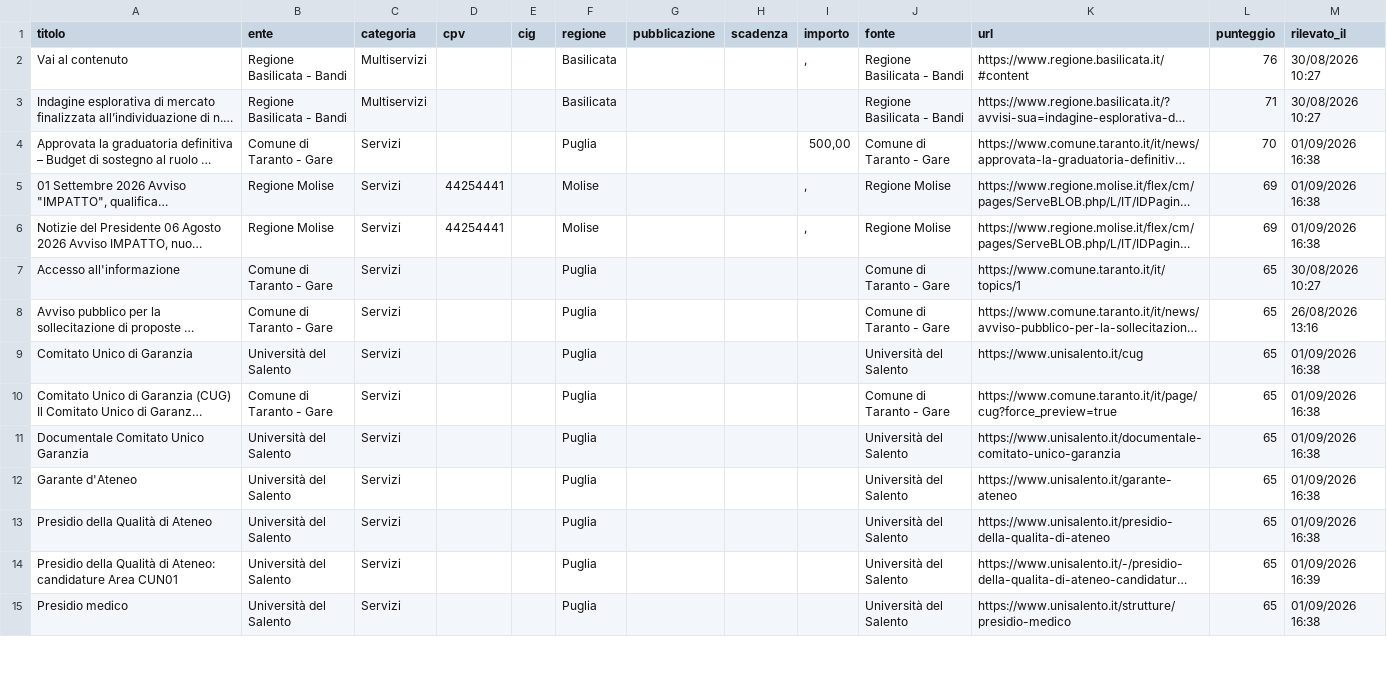
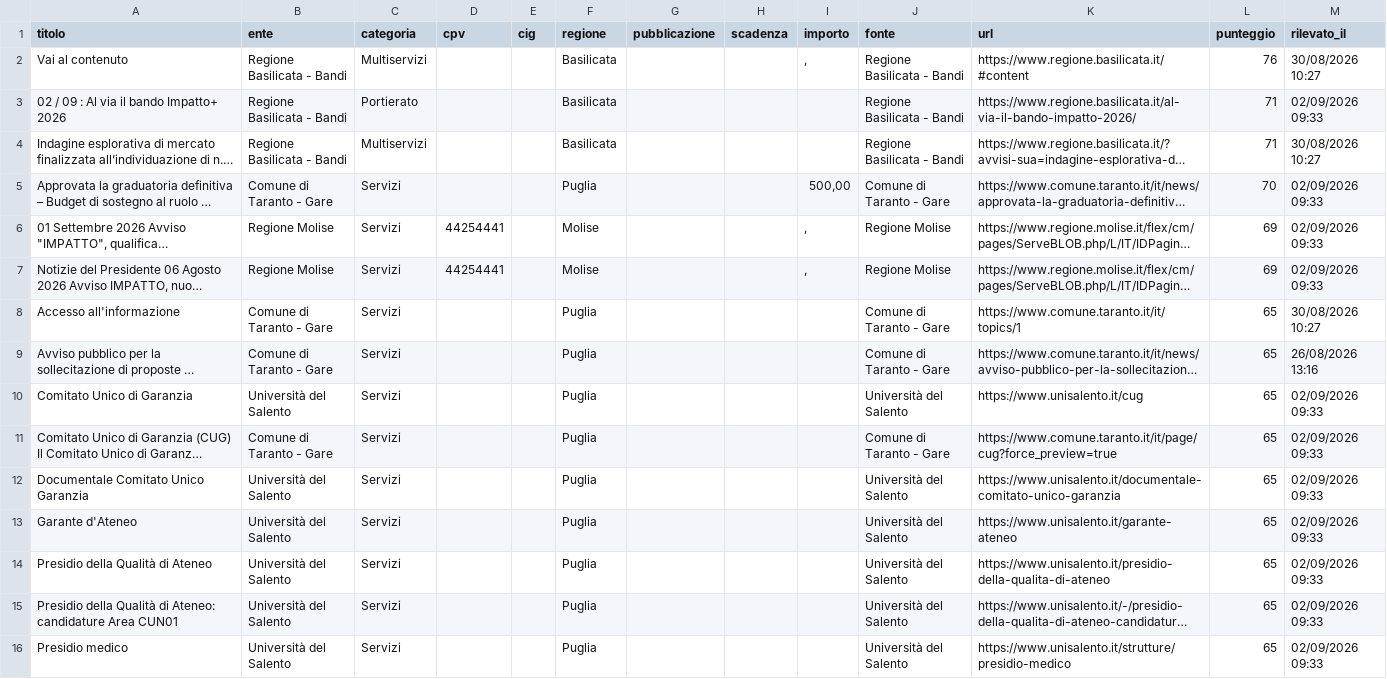
Before and after one commit to giovannipiccionebusiness-sudo/radar-appalti, a CSV file: data/gare.csv, drawn as a sheet; only a part is shown; long unchanged cells end in …; addresses are those after the commit; the diff covers the shown part only; the diff names each change by its address in the sheet, - before the commit and + after, or states it on an @@ line.

```diff
--- a/data/gare.csv
+++ b/data/gare.csv
+row 3: 02 / 09 : Al via il bando Impatto+ 2026 | Regione Basilicata - Bandi | Portierato |  |  | Basilicata |  |  |  | Regione Basilicata - Bandi | https://www.regione.basilicata.it/al-via-il-bando-impatto-2026/ | 71 | 02/09/2026 09:33
-M5:M7 (rilevato_il): 01/09/2026 16:38
+M5:M7 (rilevato_il): 02/09/2026 09:33
-M10:M14 (rilevato_il): 01/09/2026 16:38
+M10:M14 (rilevato_il): 02/09/2026 09:33
-M15 (rilevato_il): 01/09/2026 16:39
+M15 (rilevato_il): 02/09/2026 09:33
-M16 (rilevato_il): 01/09/2026 16:38
+M16 (rilevato_il): 02/09/2026 09:33
```
Also changed, not shown: 20 edited cells elsewhere in this file, 1 other file.
